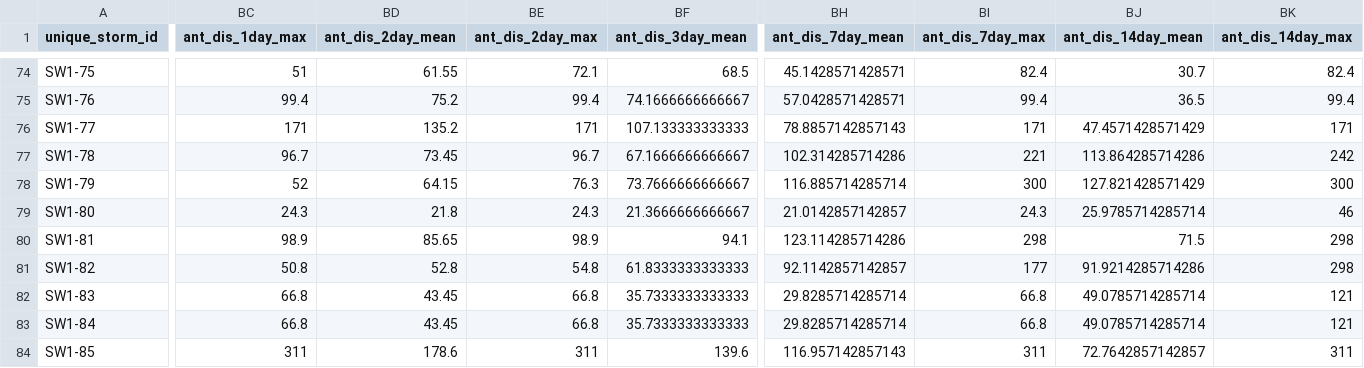
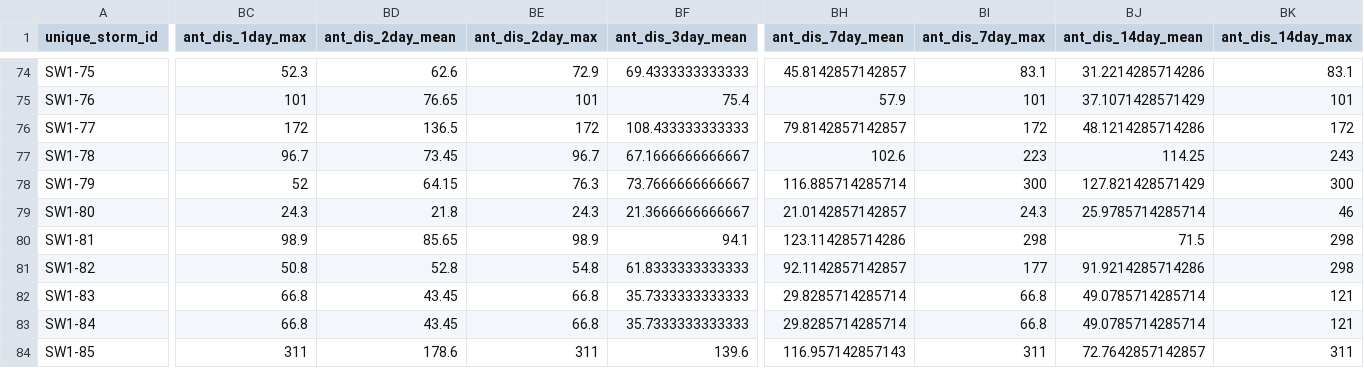
Before and after one commit to limnoliver/GLRIeof, a CSV file: data_cached/merged_dat.csv, drawn as a sheet; only a part is shown, gaps mark what is left out; the diff covers the shown part only; the diff names each change by its address in the sheet, - before the commit and + after, or states it on an @@ line.

```diff
--- a/data_cached/merged_dat.csv
+++ b/data_cached/merged_dat.csv
-BC74 (ant_dis_1day_max): 51
+BC74 (ant_dis_1day_max): 52.3
-BD74 (ant_dis_2day_mean): 61.55
+BD74 (ant_dis_2day_mean): 62.6
-BE74 (ant_dis_2day_max): 72.1
+BE74 (ant_dis_2day_max): 72.9
-BF74 (ant_dis_3day_mean): 68.5
+BF74 (ant_dis_3day_mean): 69.4333333333333
-BH74 (ant_dis_7day_mean): 45.1428571428571
+BH74 (ant_dis_7day_mean): 45.8142857142857
-BI74 (ant_dis_7day_max): 82.4
+BI74 (ant_dis_7day_max): 83.1
-BJ74 (ant_dis_14day_mean): 30.7
+BJ74 (ant_dis_14day_mean): 31.2214285714286
-BK74 (ant_dis_14day_max): 82.4
+BK74 (ant_dis_14day_max): 83.1
-BC75 (ant_dis_1day_max): 99.4
+BC75 (ant_dis_1day_max): 101
-BD75 (ant_dis_2day_mean): 75.2
+BD75 (ant_dis_2day_mean): 76.65
-BE75 (ant_dis_2day_max): 99.4
+BE75 (ant_dis_2day_max): 101
-BF75 (ant_dis_3day_mean): 74.1666666666667
+BF75 (ant_dis_3day_mean): 75.4
-BH75 (ant_dis_7day_mean): 57.0428571428571
+BH75 (ant_dis_7day_mean): 57.9
-BI75 (ant_dis_7day_max): 99.4
+BI75 (ant_dis_7day_max): 101
-BJ75 (ant_dis_14day_mean): 36.5
+BJ75 (ant_dis_14day_mean): 37.1071428571429
-BK75 (ant_dis_14day_max): 99.4
+BK75 (ant_dis_14day_max): 101
-BC76 (ant_dis_1day_max): 171
+BC76 (ant_dis_1day_max): 172
-BD76 (ant_dis_2day_mean): 135.2
+BD76 (ant_dis_2day_mean): 136.5
-BE76 (ant_dis_2day_max): 171
+BE76 (ant_dis_2day_max): 172
-BF76 (ant_dis_3day_mean): 107.133333333333
+BF76 (ant_dis_3day_mean): 108.433333333333
-BH76 (ant_dis_7day_mean): 78.8857142857143
+BH76 (ant_dis_7day_mean): 79.8142857142857
-BI76 (ant_dis_7day_max): 171
+BI76 (ant_dis_7day_max): 172
-BJ76 (ant_dis_14day_mean): 47.4571428571429
+BJ76 (ant_dis_14day_mean): 48.1214285714286
-BK76 (ant_dis_14day_max): 171
+BK76 (ant_dis_14day_max): 172
-BH77 (ant_dis_7day_mean): 102.314285714286
+BH77 (ant_dis_7day_mean): 102.6
-BI77 (ant_dis_7day_max): 221
+BI77 (ant_dis_7day_max): 223
-BJ77 (ant_dis_14day_mean): 113.864285714286
+BJ77 (ant_dis_14day_mean): 114.25
-BK77 (ant_dis_14day_max): 242
+BK77 (ant_dis_14day_max): 243
```
Also changed, not shown: 30 edited cells elsewhere in this file.
